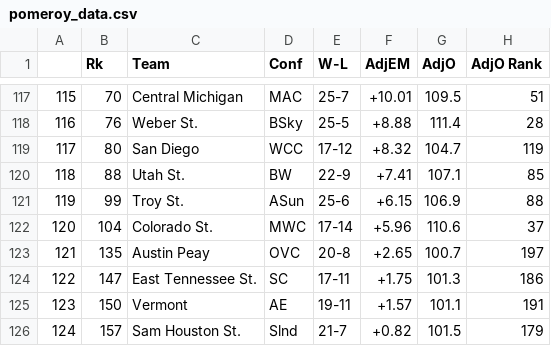
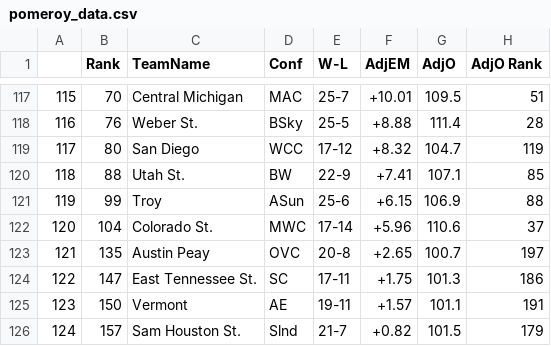
Before and after one commit to samuelkellum/CapstoneNCAAProject, a CSV file: data/pomeroy_data.csv, drawn as a sheet; only a part is shown, gaps mark what is left out; the diff names each change by its address in the sheet, - before the commit and + after, or states it on an @@ line.

```diff
--- a/data/pomeroy_data.csv
+++ b/data/pomeroy_data.csv
-B1: Rk
+B1: Rank
-C1: Team
+C1: TeamName
-C121 (TeamName): Troy St.
+C121 (TeamName): Troy
```
Also changed, not shown: 48 other files.
